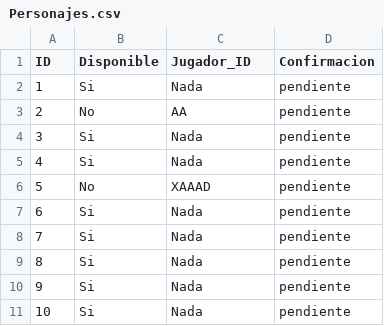
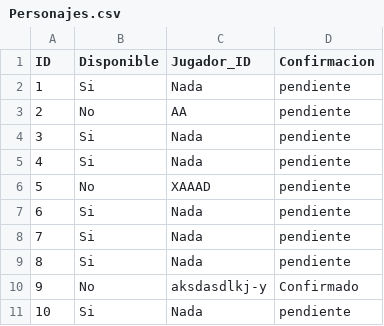
Before and after one commit to albertodiazz/multiplayer-game, a CSV file: data/Personajes.csv, drawn as a sheet.

```diff
--- a/data/Personajes.csv
+++ b/data/Personajes.csv
@@ -9,3 +9,3 @@ ID,Disponible,Jugador_ID,Confirmacion
 8,Si,Nada,pendiente
-9,Si,Nada,pendiente
+9,No,aksdasdlkj-y,Confirmado
 10,Si,Nada,pendiente
```
Also changed, not shown: data/info_sesion.csv, 3 other files.
